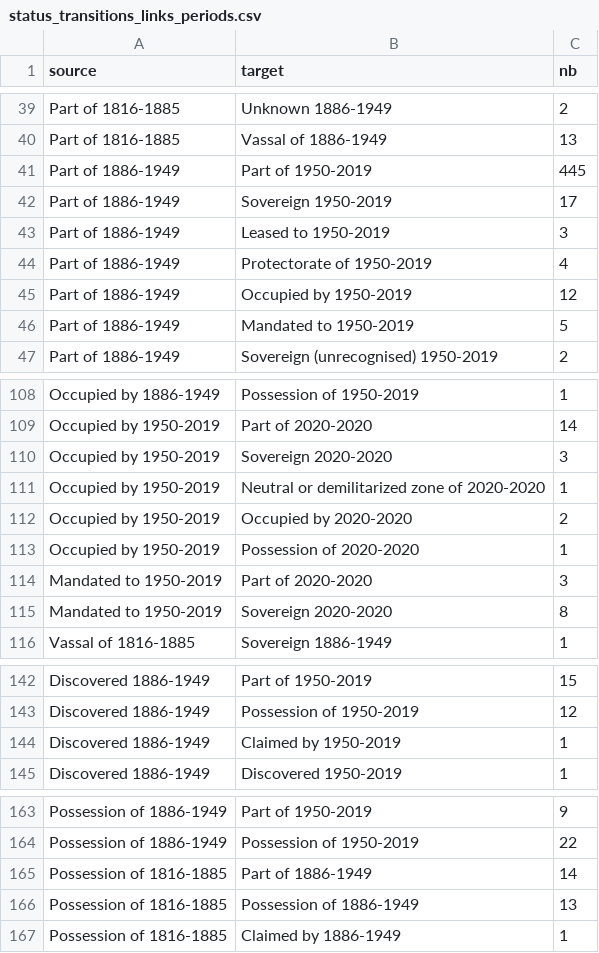
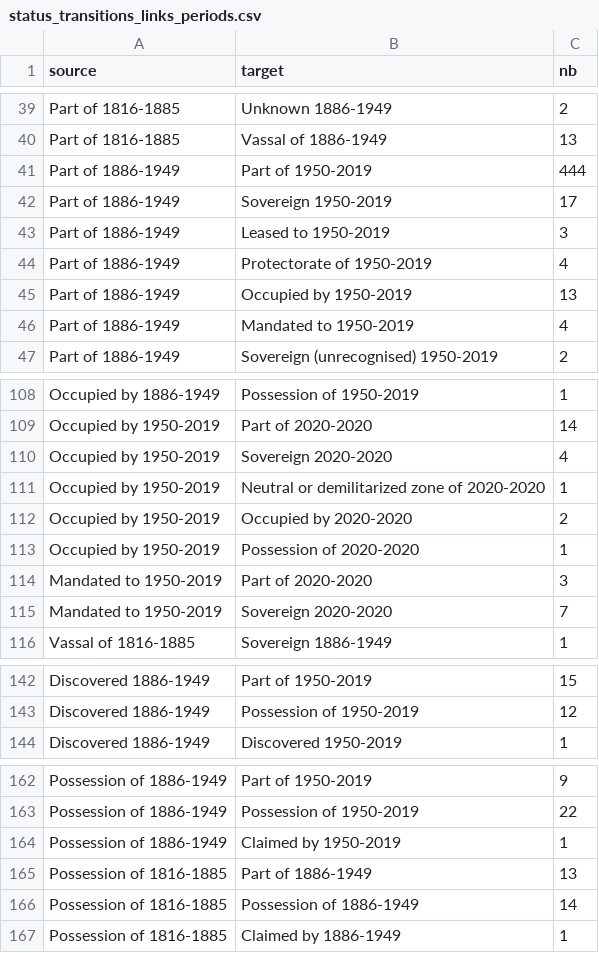
Before and after one commit to medialab/GeoPolHist, a CSV file: data/status_transitions_links_periods.csv, drawn as a sheet; only a part is shown, gaps mark what is left out; the diff covers the shown part only.

```diff
--- a/data/status_transitions_links_periods.csv
+++ b/data/status_transitions_links_periods.csv
@@ -40,3 +40,3 @@ Part of 1816-1885,Unknown 1886-1949,2
 Part of 1816-1885,Vassal of 1886-1949,13
-Part of 1886-1949,Part of 1950-2019,445
+Part of 1886-1949,Part of 1950-2019,444
 Part of 1886-1949,Sovereign 1950-2019,17
@@ -44,4 +44,4 @@ Part of 1886-1949,Leased to 1950-2019,3
 Part of 1886-1949,Protectorate of 1950-2019,4
-Part of 1886-1949,Occupied by 1950-2019,12
-Part of 1886-1949,Mandated to 1950-2019,5
+Part of 1886-1949,Occupied by 1950-2019,13
+Part of 1886-1949,Mandated to 1950-2019,4
 Part of 1886-1949,Sovereign (unrecognised) 1950-2019,2
@@ -109,3 +109,3 @@ Occupied by 1886-1949,Possession of 1950-2019,1
 Occupied by 1950-2019,Part of 2020-2020,14
-Occupied by 1950-2019,Sovereign 2020-2020,3
+Occupied by 1950-2019,Sovereign 2020-2020,4
 Occupied by 1950-2019,Neutral or demilitarized zone of 2020-2020,1
@@ -114,3 +114,3 @@ Occupied by 1950-2019,Possession of 2020-2020,1
 Mandated to 1950-2019,Part of 2020-2020,3
-Mandated to 1950-2019,Sovereign 2020-2020,8
+Mandated to 1950-2019,Sovereign 2020-2020,7
 Vassal of 1816-1885,Sovereign 1886-1949,1
@@ -143,3 +143,2 @@ Discovered 1886-1949,Part of 1950-2019,15
 Discovered 1886-1949,Possession of 1950-2019,12
-Discovered 1886-1949,Claimed by 1950-2019,1
 Discovered 1886-1949,Discovered 1950-2019,1
@@ -164,4 +163,5 @@ Possession of 1886-1949,Part of 1950-2019,9
 Possession of 1886-1949,Possession of 1950-2019,22
-Possession of 1816-1885,Part of 1886-1949,14
-Possession of 1816-1885,Possession of 1886-1949,13
+Possession of 1886-1949,Claimed by 1950-2019,1
+Possession of 1816-1885,Part of 1886-1949,13
+Possession of 1816-1885,Possession of 1886-1949,14
 Possession of 1816-1885,Claimed by 1886-1949,1
```
Also changed, not shown: 2 edited cells elsewhere in this file, 15 other files.
